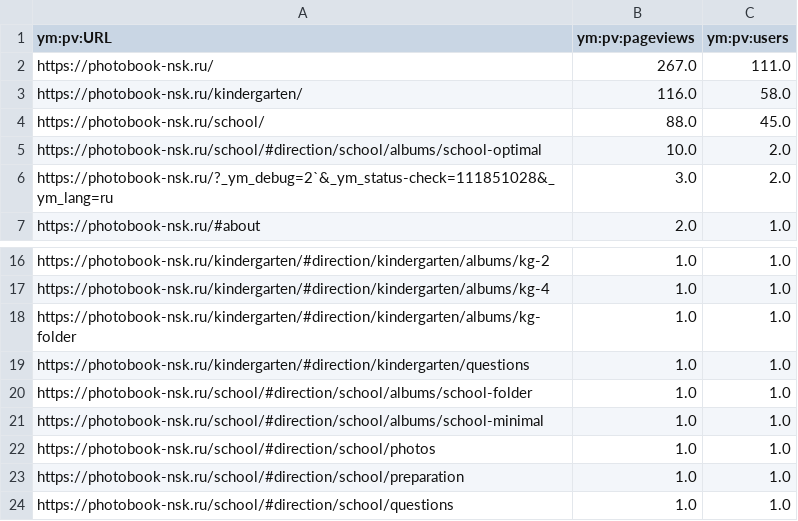
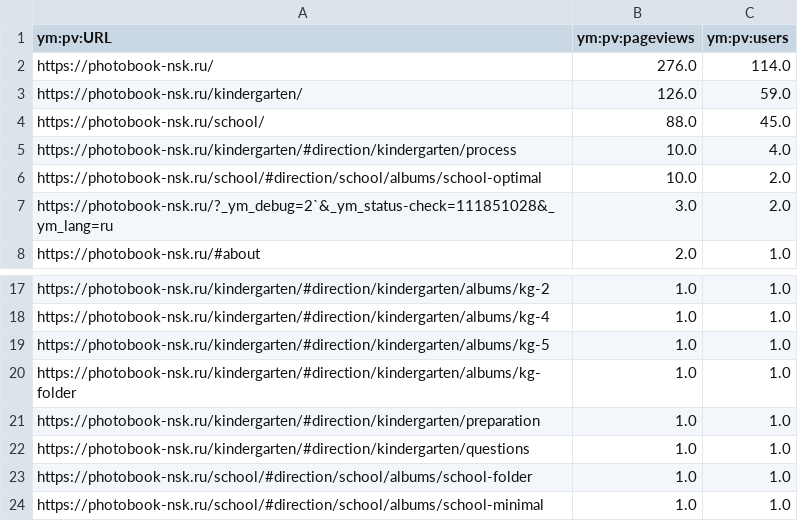
Before and after one commit to maker-soft/Foto, a CSV file: analytics/yandex-metrica/popular_pages.csv, drawn as a sheet; only a part is shown, gaps mark what is left out; the shorter side is filled out with more unchanged rows.

```diff
--- a/analytics/yandex-metrica/popular_pages.csv
+++ b/analytics/yandex-metrica/popular_pages.csv
@@ -1,5 +1,6 @@
 ym:pv:URL,ym:pv:pageviews,ym:pv:users
-https://photobook-nsk.ru/,267.0,111.0
-https://photobook-nsk.ru/kindergarten/,116.0,58.0
+https://photobook-nsk.ru/,276.0,114.0
+https://photobook-nsk.ru/kindergarten/,126.0,59.0
 https://photobook-nsk.ru/school/,88.0,45.0
+https://photobook-nsk.ru/kindergarten/#direction/kindergarten/process,10.0,4.0
 https://photobook-nsk.ru/school/#direction/school/albums/school-optimal,10.0,2.0
@@ -17,3 +18,5 @@ https://photobook-nsk.ru/kindergarten/#direction/kindergarten/albums/kg-2,1.0,1.
 https://photobook-nsk.ru/kindergarten/#direction/kindergarten/albums/kg-4,1.0,1.0
+https://photobook-nsk.ru/kindergarten/#direction/kindergarten/albums/kg-5,1.0,1.0
 https://photobook-nsk.ru/kindergarten/#direction/kindergarten/albums/kg-folder,1.0,1.0
+https://photobook-nsk.ru/kindergarten/#direction/kindergarten/preparation,1.0,1.0
 https://photobook-nsk.ru/kindergarten/#direction/kindergarten/questions,1.0,1.0
```
Also changed, not shown: analytics/yandex-metrica/browsers.csv, analytics/yandex-metrica/daily.csv, 17 other files.
